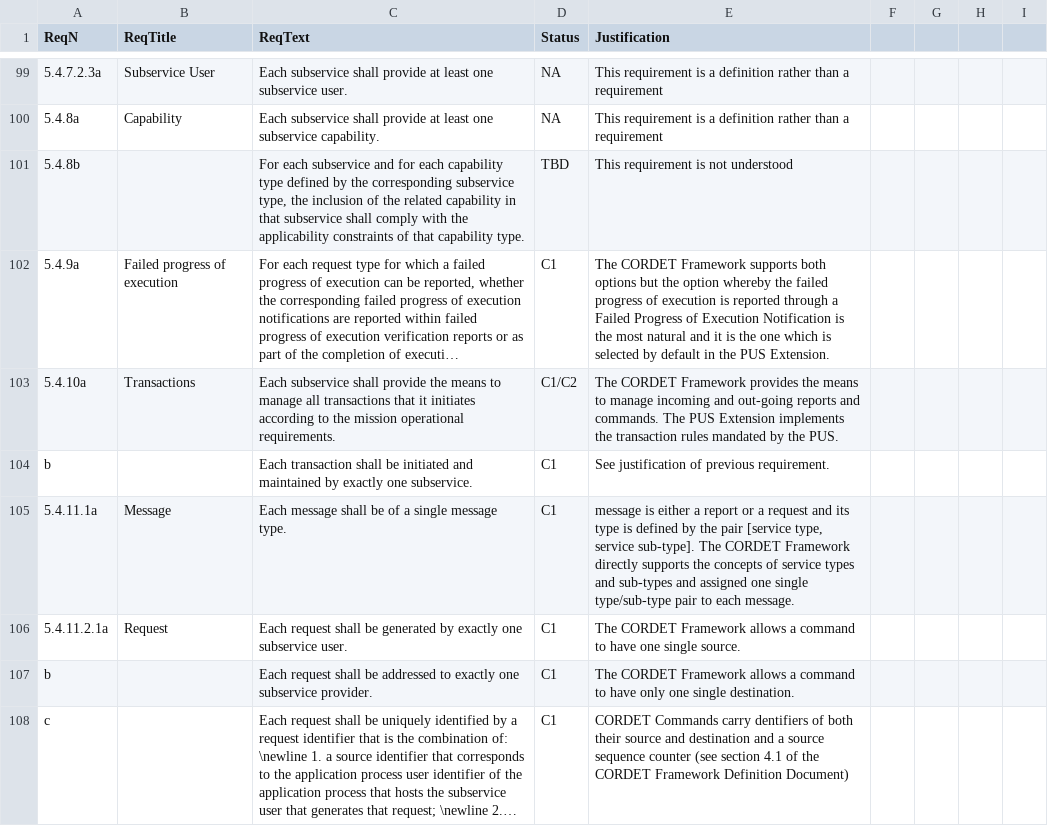
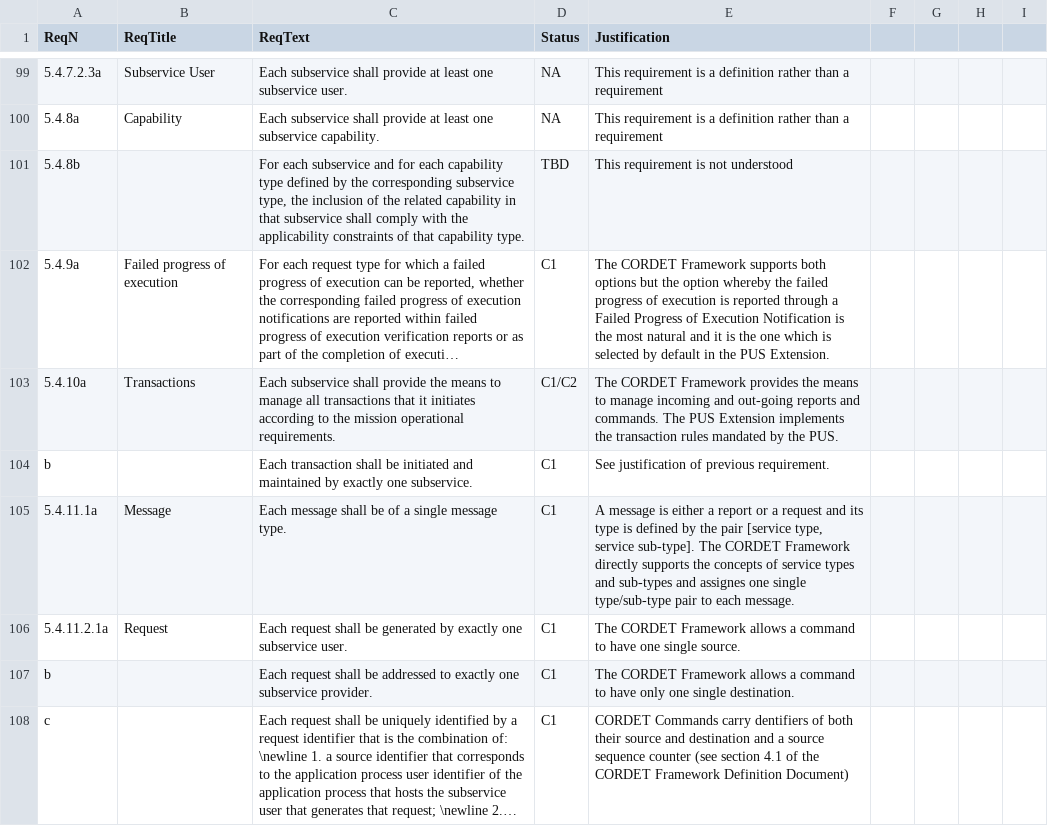
Before and after one commit to pnp-software/cordetfw-pus, a CSV file: doc/pus/PusCompliance.csv, drawn as a sheet; only a part is shown, gaps mark what is left out; long unchanged cells end in …; the diff covers the shown part only; the diff names each change by its address in the sheet, - before the commit and + after, or states it on an @@ line.

```diff
--- a/doc/pus/PusCompliance.csv
+++ b/doc/pus/PusCompliance.csv
-E105 (Justification): message is either a report or a request and its type is defined by the pair [service type, service sub-type]. The CORDET Framework directly supports the concepts of service types and sub-types and assigned one single…
+E105 (Justification): A message is either a report or a request and its type is defined by the pair [service type, service sub-type]. The CORDET Framework directly supports the concepts of service types and sub-types and assignes one single…
```
Also changed, not shown: 14 edited cells elsewhere in this file, doc/common/RefDoc.csv, doc/pus/PusExtensionAP.csv, 5 other files.
